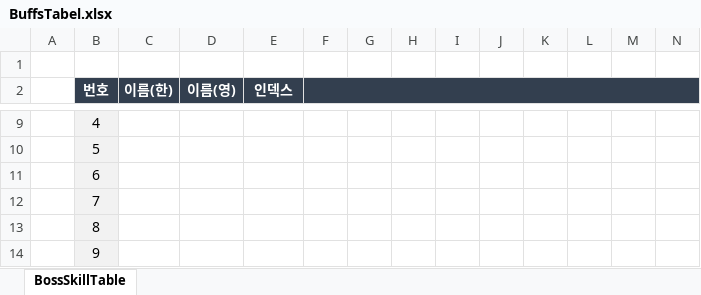
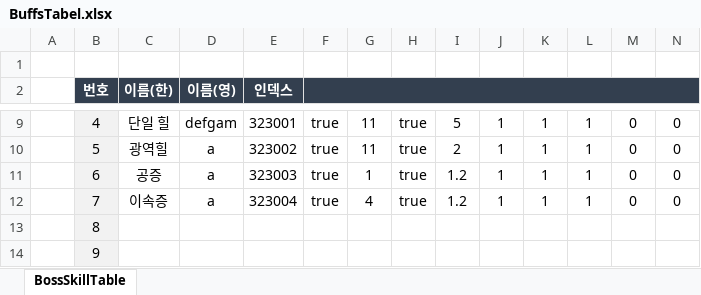
Before and after one commit to hamsoyeon/Yggdrasil, an Excel workbook: Assets/00.Data/Excel/BuffsTabel.xlsx, sheet BossSkillTable, drawn as a sheet; only a part is shown, gaps mark what is left out; values as stored, in another font and other column widths than the file's, no borders; the diff covers the shown part only; the diff names each change by its address in the sheet, - before the commit and + after, or states it on an @@ line.

```diff
--- a/Assets/00.Data/Excel/BuffsTabel.xlsx (sheet BossSkillTable)
+++ b/Assets/00.Data/Excel/BuffsTabel.xlsx (sheet BossSkillTable)
-C9 (이름(한)): (empty)
+C9 (이름(한)): 단일 힐
-D9 (이름(영)): (empty)
+D9 (이름(영)): defgam
-E9 (인덱스): (empty)
+E9 (인덱스): 323001
-F9:F12: (empty)
+F9:F12: true
-G9:G10: (empty)
+G9:G10: 11
-H9:H12: (empty)
+H9:H12: true
-I9: (empty)
+I9: 5
-J9:J12: (empty)
+J9:J12: 1
-K9:K12: (empty)
+K9:K12: 1
-L9:L12: (empty)
+L9:L12: 1
-M9:M12: (empty)
+M9:M12: 0
-N9:N12: (empty)
+N9:N12: 0
-C10 (이름(한)): (empty)
+C10 (이름(한)): 광역힐
-D10:D12 (이름(영)): (empty)
+D10:D12 (이름(영)): a
-E10 (인덱스): (empty)
+E10 (인덱스): 323002
-I10: (empty)
+I10: 2
-C11 (이름(한)): (empty)
+C11 (이름(한)): 공증
-E11 (인덱스): (empty)
+E11 (인덱스): 323003
-G11: (empty)
+G11: 1
-I11:I12: (empty)
+I11:I12: 1.2
-C12 (이름(한)): (empty)
+C12 (이름(한)): 이속증
-E12 (인덱스): (empty)
+E12 (인덱스): 323004
-G12: (empty)
+G12: 4
```
Also changed, not shown: 1 added row and 44 edited cells elsewhere in this sheet, Assets/00.Data/Excel/SpiritSkill.xlsx, ExcelData/Data_Table/보스_임시_파일.xlsx, 25 other files.
